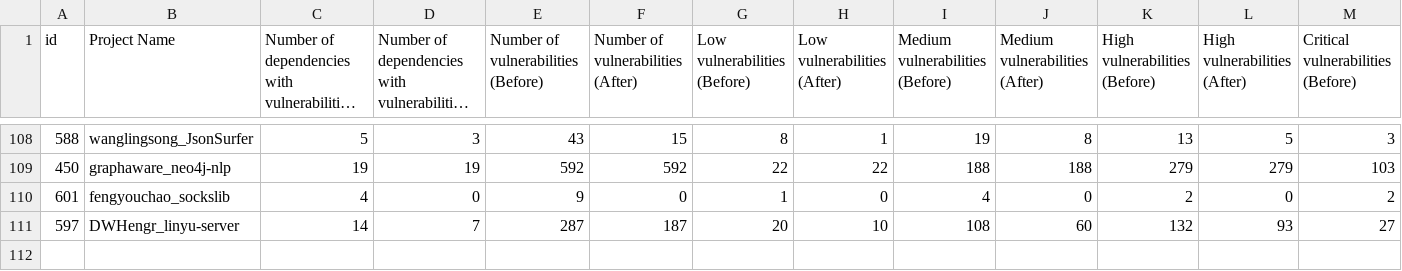
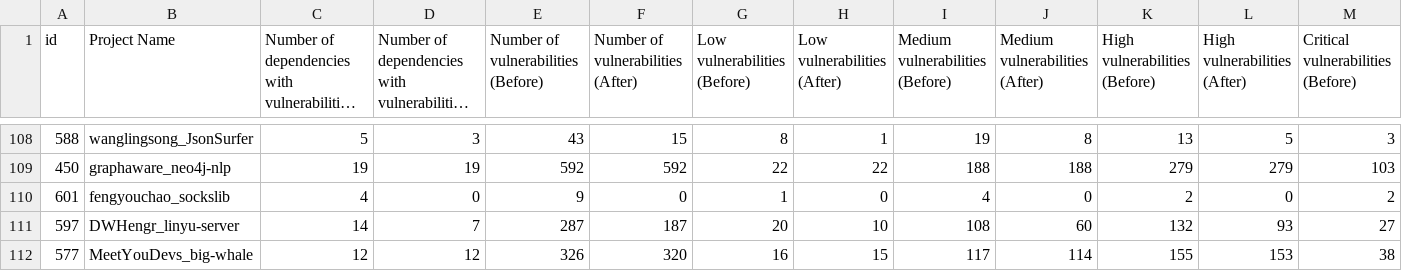
Before and after one commit to lsi-ufcg/safer-reproduction-kit, a CSV file: results/dataset.csv, drawn as a sheet; only a part is shown, gaps mark what is left out; long unchanged cells end in …; rows hold the shown columns only; the diff names each change by its address in the sheet, - before the commit and + after, or states it on an @@ line.

Commit message:
add partial results

```diff
--- a/results/dataset.csv
+++ b/results/dataset.csv
+row 112: 577 | MeetYouDevs_big-whale | 12 | 12 | 326 | 320 | 16 | 15 | 117 | 114 | 155 | 153 | 38
```
Also changed, not shown: 1 other file.
